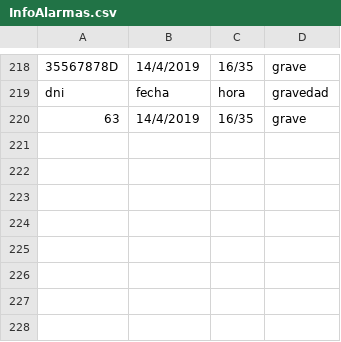
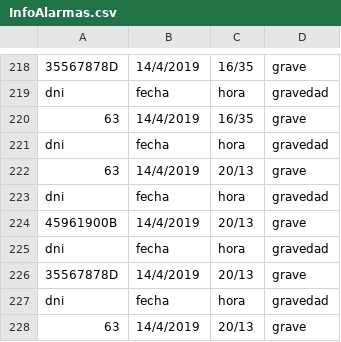
Before and after one commit to ferchundo9/ProyectoENSO, a CSV file: enso/InfoAlarmas.csv, drawn as a sheet; only a part is shown, gaps mark what is left out; the diff names each change by its address in the sheet, - before the commit and + after, or states it on an @@ line.

```diff
--- a/enso/InfoAlarmas.csv
+++ b/enso/InfoAlarmas.csv
+row 221: dni | fecha | hora | gravedad
+row 222: 63 | 14/4/2019 | 20/13 | grave
+row 223: dni | fecha | hora | gravedad
+row 224: 45961900B | 14/4/2019 | 20/13 | grave
+row 225: dni | fecha | hora | gravedad
+row 226: 35567878D | 14/4/2019 | 20/13 | grave
+row 227: dni | fecha | hora | gravedad
+row 228: 63 | 14/4/2019 | 20/13 | grave
```
Also changed, not shown: enso/InfoSensores.csv.
